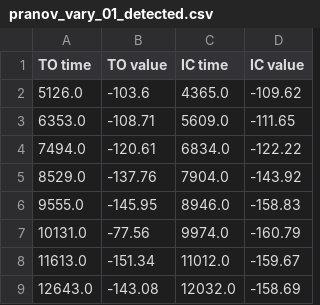
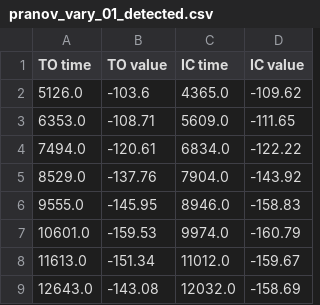
Before and after one commit to akhetovasofya/RealTimeGaitDetection, a CSV file: DataProccessing/04-14-23/Detected/pranov_vary_01_detected.csv, drawn as a sheet; only a part is shown.

```diff
--- a/DataProccessing/04-14-23/Detected/pranov_vary_01_detected.csv
+++ b/DataProccessing/04-14-23/Detected/pranov_vary_01_detected.csv
@@ -6,3 +6,3 @@ TO time,TO value,IC time,IC value
 9555.0,-145.95,8946.0,-158.83
-10131.0,-77.56,9974.0,-160.79
+10601.0,-159.53,9974.0,-160.79
 11613.0,-151.34,11012.0,-159.67
```
Also changed, not shown: DataProccessing/04-14-23/Detected/patrick_vary_31_detected.csv, DataProccessing/04-14-23/FinalInfo/Final_Calculations.csv, 28 other files.
